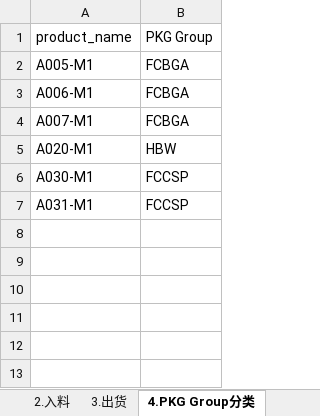
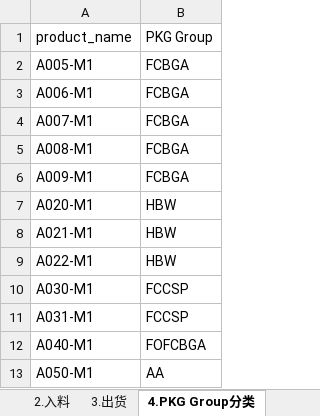
Before and after one commit to zxy-6666/0-1, an Excel workbook: 营收报表调试数据集.xlsx, sheet 4.PKG Group分类, drawn as a sheet; values as stored, in another font and other column widths than the file's, no borders; the diff names each change by its address in the sheet, - before the commit and + after, or states it on an @@ line.

```diff
--- a/营收报表调试数据集.xlsx (sheet 4.PKG Group分类)
+++ b/营收报表调试数据集.xlsx (sheet 4.PKG Group分类)
+row 5: A008-M1 | FCBGA
+row 6: A009-M1 | FCBGA
+row 8: A021-M1 | HBW
+row 9: A022-M1 | HBW
+row 12: A040-M1 | FOFCBGA
+row 13: A050-M1 | AA
```
Also changed, not shown: sheet 6.PLAN, sheet 9.入料、出货原始数据, sheet 8.单价, sheet 5.入料、出货数据筛选条件, sheet 10.异常, 1 other file.
